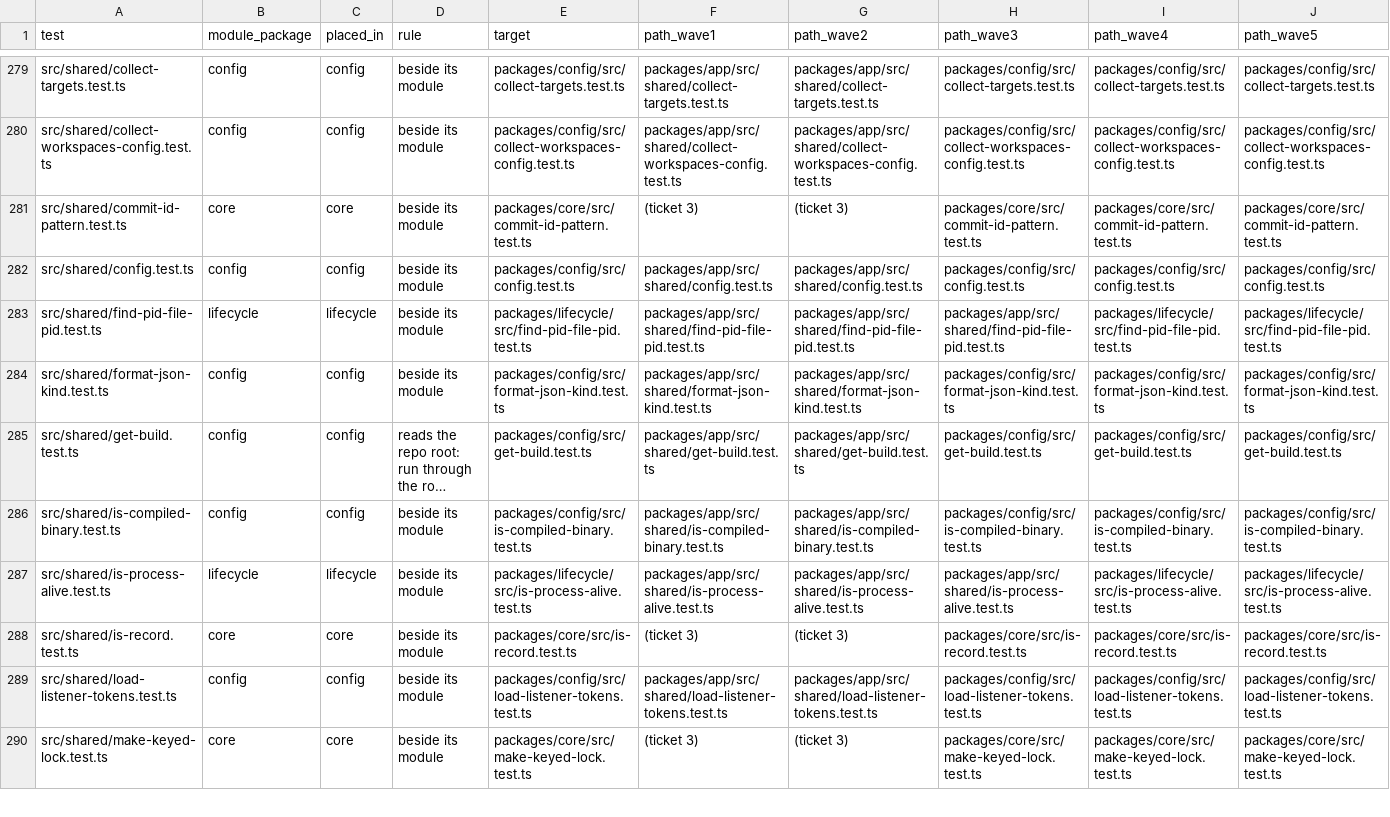
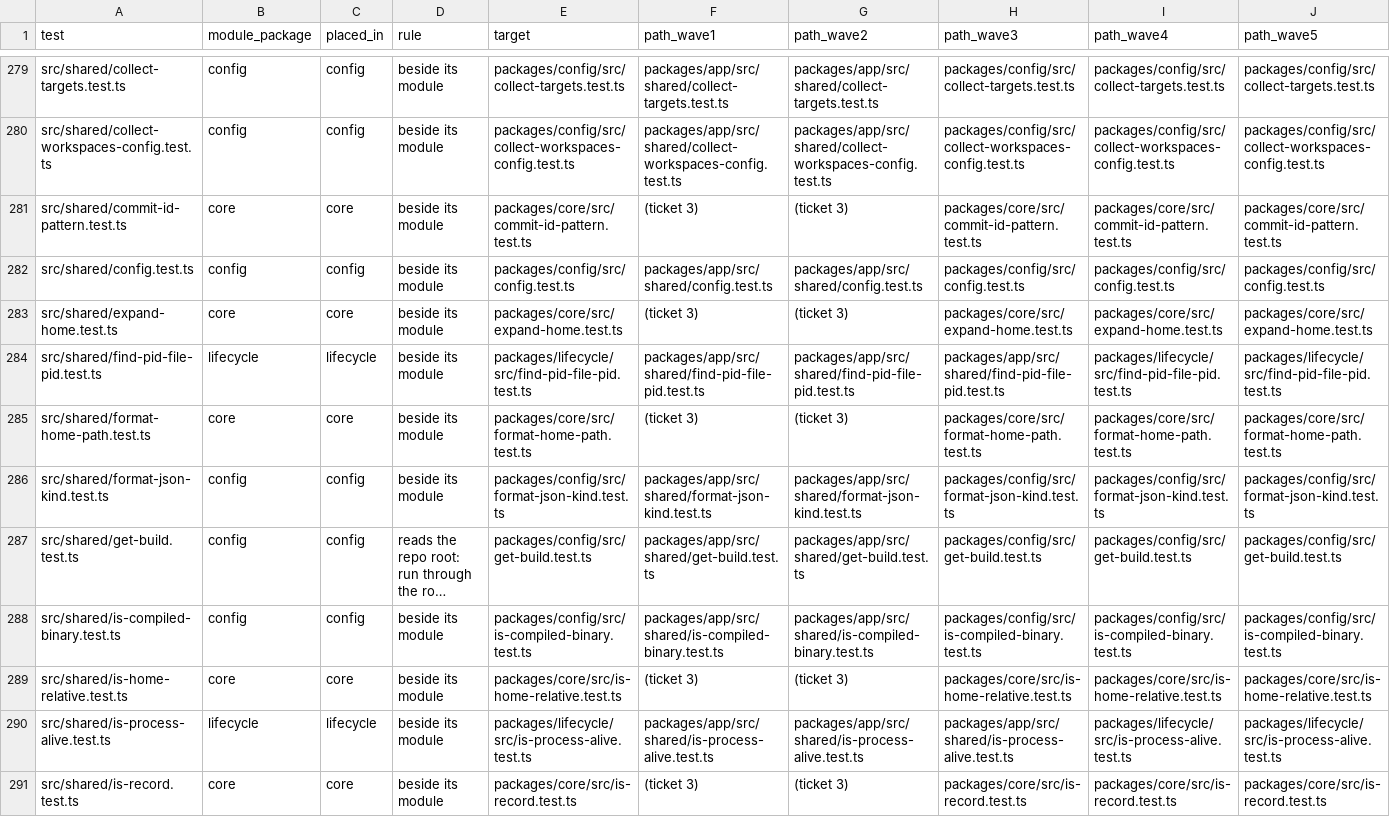
Before and after one commit to zgeoff/atc, a TSV file: scripts/package-map/package-testmap.tsv, drawn as a sheet; only a part is shown, gaps mark what is left out; the shorter side is filled out with more unchanged rows; long unchanged cells end in …; rows hold the shown columns only; the diff names each change by its address in the sheet, - before the commit and + after, or states it on an @@ line.

Commit message:
refactor(geo-397): expand and format home paths with core helpers

```diff
--- a/scripts/package-map/package-testmap.tsv
+++ b/scripts/package-map/package-testmap.tsv
+row 283: src/shared/expand-home.test.ts | core | core | beside its module | packages/core/src/expand-home.test.ts | (ticket 3) | (ticket 3) | packages/core/src/expand-home.test.ts | packages/core/src/expand-home.test.ts | packages/core/src/expand-home.test.ts
+row 285: src/shared/format-home-path.test.ts | core | core | beside its module | packages/core/src/format-home-path.test.ts | (ticket 3) | (ticket 3) | packages/core/src/format-home-path.test.ts | packages/core/src/format-home-path.test.ts | packages/core/src/format-home-path.test.ts
+row 289: src/shared/is-home-relative.test.ts | core | core | beside its module | packages/core/src/is-home-relative.test.ts | (ticket 3) | (ticket 3) | packages/core/src/is-home-relative.test.ts | packages/core/src/is-home-relative.test.ts | packages/core/src/is-home-relative.test.ts
```
Also changed, not shown: scripts/package-map/package-filemap.tsv, scripts/package-map/package-stagemap.tsv, 14 other files.
